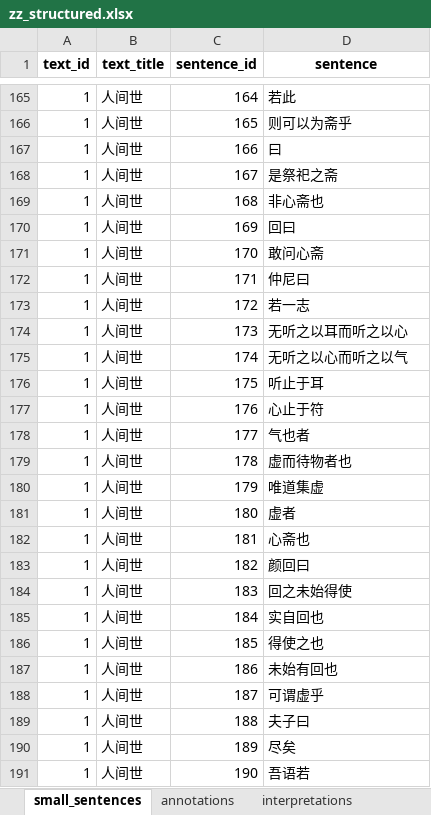
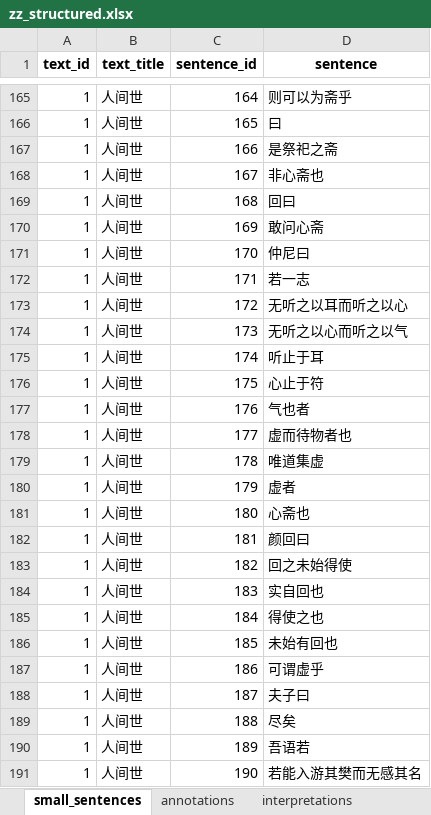
Before and after one commit to Classicalqy/zhuangzi, an Excel workbook: zz_structured.xlsx, sheet small_sentences, drawn as a sheet; only a part is shown, gaps mark what is left out; values as stored, in another font and other column widths than the file's, no borders; the diff covers the shown part only; the diff names each change by its address in the sheet, - before the commit and + after, or states it on an @@ line.

```diff
--- a/zz_structured.xlsx (sheet small_sentences)
+++ b/zz_structured.xlsx (sheet small_sentences)
-D165 (sentence): 若此
+D165 (sentence): 则可以为斋乎
-D166 (sentence): 则可以为斋乎
+D166 (sentence): 曰
-D167 (sentence): 曰
+D167 (sentence): 是祭祀之斋
-D168 (sentence): 是祭祀之斋
+D168 (sentence): 非心斋也
-D169 (sentence): 非心斋也
+D169 (sentence): 回曰
-D170 (sentence): 回曰
+D170 (sentence): 敢问心斋
-D171 (sentence): 敢问心斋
+D171 (sentence): 仲尼曰
-D172 (sentence): 仲尼曰
+D172 (sentence): 若一志
-D173 (sentence): 若一志
+D173 (sentence): 无听之以耳而听之以心
-D174 (sentence): 无听之以耳而听之以心
+D174 (sentence): 无听之以心而听之以气
-D175 (sentence): 无听之以心而听之以气
+D175 (sentence): 听止于耳
-D176 (sentence): 听止于耳
+D176 (sentence): 心止于符
-D177 (sentence): 心止于符
+D177 (sentence): 气也者
-D178 (sentence): 气也者
+D178 (sentence): 虚而待物者也
-D179 (sentence): 虚而待物者也
+D179 (sentence): 唯道集虚
-D180 (sentence): 唯道集虚
+D180 (sentence): 虚者
-D181 (sentence): 虚者
+D181 (sentence): 心斋也
-D182 (sentence): 心斋也
+D182 (sentence): 颜回曰
-D183 (sentence): 颜回曰
+D183 (sentence): 回之未始得使
-D184 (sentence): 回之未始得使
+D184 (sentence): 实自回也
-D185 (sentence): 实自回也
+D185 (sentence): 得使之也
-D186 (sentence): 得使之也
+D186 (sentence): 未始有回也
-D187 (sentence): 未始有回也
+D187 (sentence): 可谓虚乎
-D188 (sentence): 可谓虚乎
+D188 (sentence): 夫子曰
-D189 (sentence): 夫子曰
+D189 (sentence): 尽矣
-D190 (sentence): 尽矣
+D190 (sentence): 吾语若
-D191 (sentence): 吾语若
+D191 (sentence): 若能入游其樊而无感其名
```
Also changed, not shown: 1 removed row and 431 edited cells elsewhere in this sheet, sheet annotations, sheet interpretations, 3 other files.
